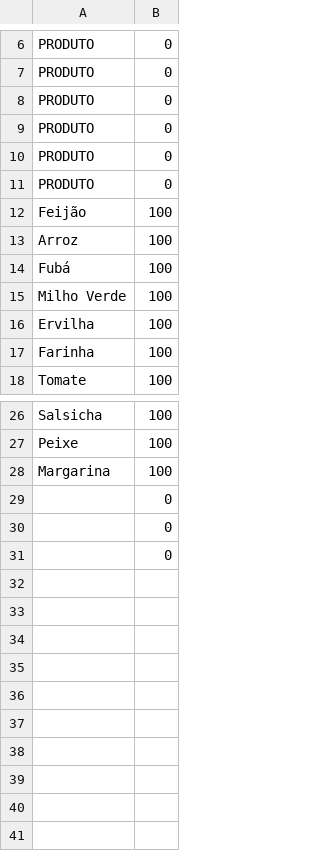
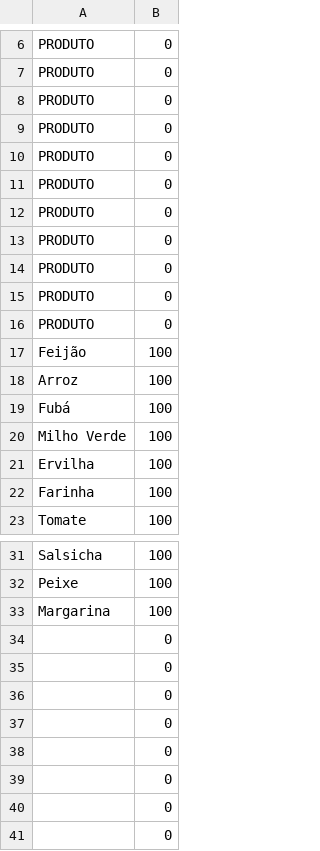
Before and after one commit to Gaobaofogo/faculdade_lp1, a CSV file: atividade_05/fornecedor.csv, drawn as a sheet; only a part is shown, gaps mark what is left out.

```diff
--- a/atividade_05/fornecedor.csv
+++ b/atividade_05/fornecedor.csv
@@ -11,2 +11,7 @@ PRODUTO,0
 PRODUTO,0
+PRODUTO,0
+PRODUTO,0
+PRODUTO,0
+PRODUTO,0
+PRODUTO,0
 Feijão,100
@@ -28,2 +33,7 @@ Peixe,100
 Margarina,100
+,0
+,0
+,0
+,0
+,0
 ,0
```
Also changed, not shown: 3 other files.
